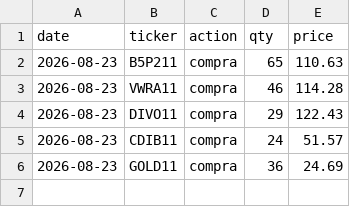
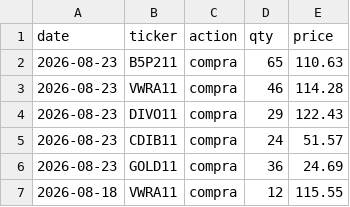
Before and after one commit to dinheiroempauta/monitor-carteira-limites, a CSV file: config/transactions.csv, drawn as a sheet.

Commit message:
chore: registra transação via dashboard

```diff
--- a/config/transactions.csv
+++ b/config/transactions.csv
@@ -6 +6,2 @@ date,ticker,action,qty,price
 2026-08-23,GOLD11,compra,36,24.69
+2026-08-18,VWRA11,compra,12,115.55
```
